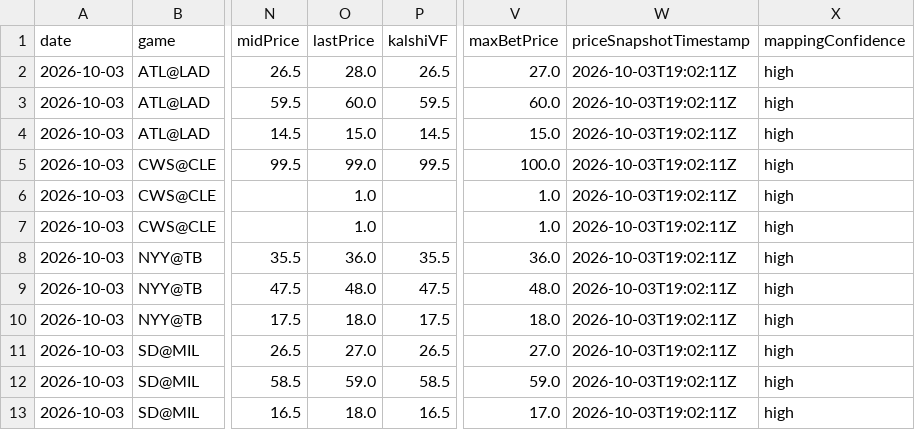
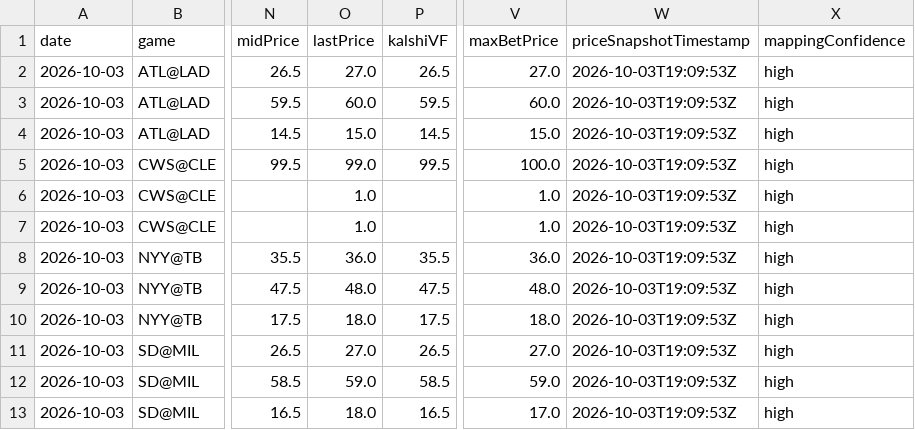
Before and after one commit to chmoses98/edge-finder-api, a CSV file: data/f5_audit_2026-10-03.csv, drawn as a sheet; only a part is shown, gaps mark what is left out; the diff names each change by its address in the sheet, - before the commit and + after, or states it on an @@ line.

```diff
--- a/data/f5_audit_2026-10-03.csv
+++ b/data/f5_audit_2026-10-03.csv
-O2 (lastPrice): 28.0
+O2 (lastPrice): 27.0
-W2:W13 (priceSnapshotTimestamp): 2026-10-03T19:02:11Z
+W2:W13 (priceSnapshotTimestamp): 2026-10-03T19:09:53Z
```
Also changed, not shown: 26 other files.
